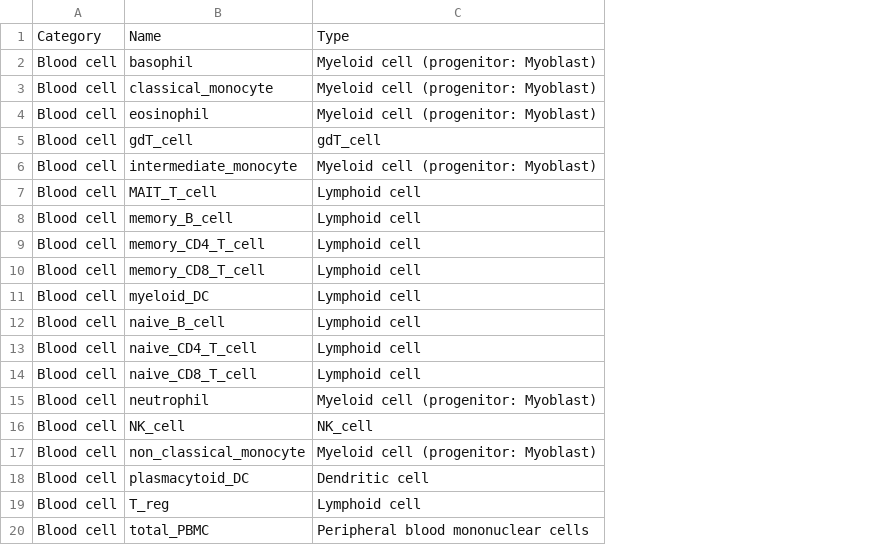
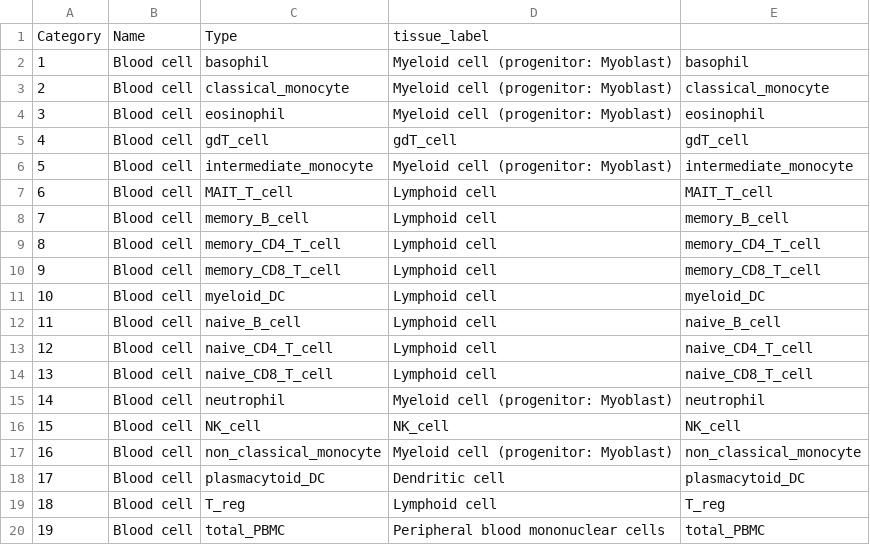
Before and after one commit to kircherlab/cfDNA, a TSV file: resources/protein_atlas/labels_Blood.tsv, drawn as a sheet; removed rows and columns are numbered as before the commit, all else as after; the diff names each change by its address in the sheet, - before the commit and + after, or states it on an @@ line.

```diff
--- a/resources/protein_atlas/labels_Blood.tsv
+++ b/resources/protein_atlas/labels_Blood.tsv
+column A, rows 2-20: 1 | 2 | 3 | 4 | 5 | 6 | 7 | 8 | 9 | 10 | 11 | 12 | 13 | 14 | 15 | 16 | 17 | 18 | 19
+column E, rows 2-20: basophil | classical_monocyte | eosinophil | gdT_cell | intermediate_monocyte | MAIT_T_cell | memory_B_cell | memory_CD4_T_cell | memory_CD8_T_cell | myeloid_DC | naive_B_cell | naive_CD4_T_cell | naive_CD8_T_cell | neutrophil | NK_cell | non_classical_monocyte | plasmacytoid_DC | T_reg | total_PBMC
-row 1: Category | Name | Type
+row 1: Category | Name | Type | tissue_label
```
Also changed, not shown: resources/protein_atlas/labels_Extended.tsv, resources/protein_atlas/labels_Tissue.tsv.
